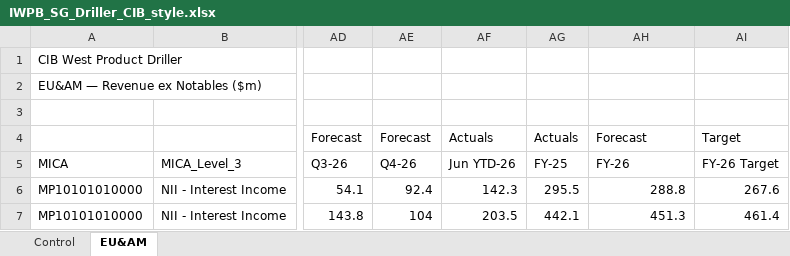
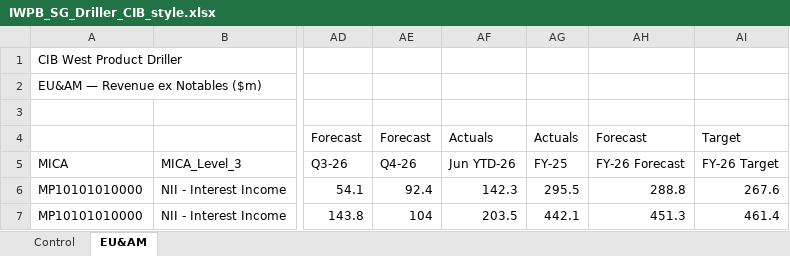
Before and after one commit to hsbprakash-jpg/Myrep, an Excel workbook: iwpb-sg-dashboard/sample/IWPB_SG_Driller_CIB_style.xlsx, sheet EU&AM, drawn as a sheet; only a part is shown, gaps mark what is left out; values as stored, in another font and other column widths than the file's, no borders; the diff names each change by its address in the sheet, - before the commit and + after, or states it on an @@ line.

```diff
--- a/iwpb-sg-dashboard/sample/IWPB_SG_Driller_CIB_style.xlsx (sheet EU&AM)
+++ b/iwpb-sg-dashboard/sample/IWPB_SG_Driller_CIB_style.xlsx (sheet EU&AM)
-AH5: FY-26
+AH5: FY-26 Forecast
```
Also changed, not shown: 1 other file.
